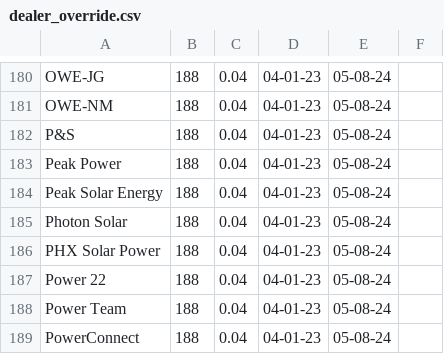
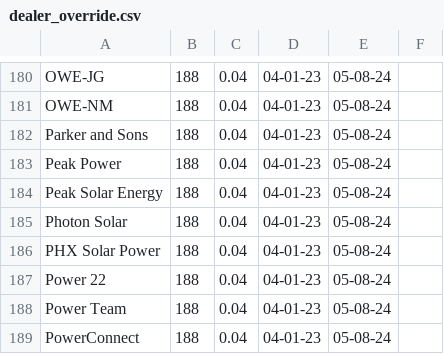
Before and after one commit to Shakezidin/OWE-project, a CSV file: owehub/scripts/dbSchemas/rawData/dealer_override.csv, drawn as a sheet; only a part is shown, gaps mark what is left out.

```diff
--- a/owehub/scripts/dbSchemas/rawData/dealer_override.csv
+++ b/owehub/scripts/dbSchemas/rawData/dealer_override.csv
@@ -181,3 +181,3 @@ OWE-JG,188,0.04,04-01-23,05-08-24,
 OWE-NM,188,0.04,04-01-23,05-08-24,
-P&S,188,0.04,04-01-23,05-08-24,
+Parker and Sons,188,0.04,04-01-23,05-08-24,
 Peak Power,188,0.04,04-01-23,05-08-24,
```
Also changed, not shown: 3 other files.
